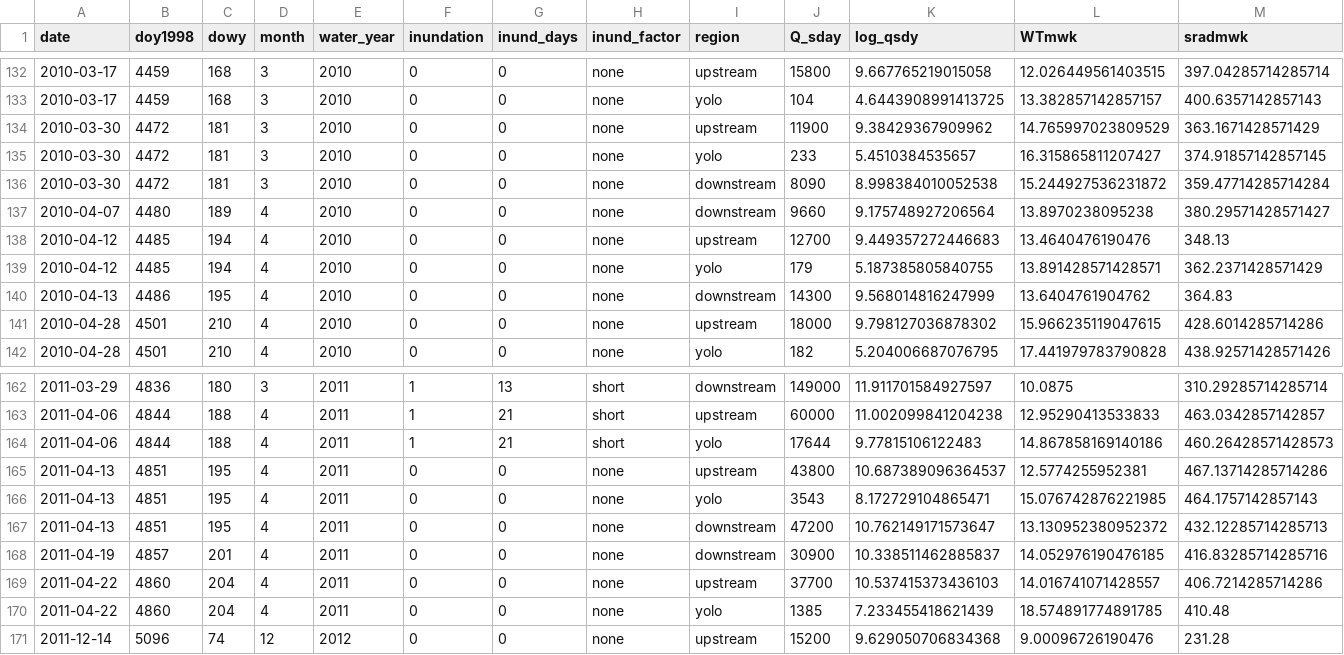
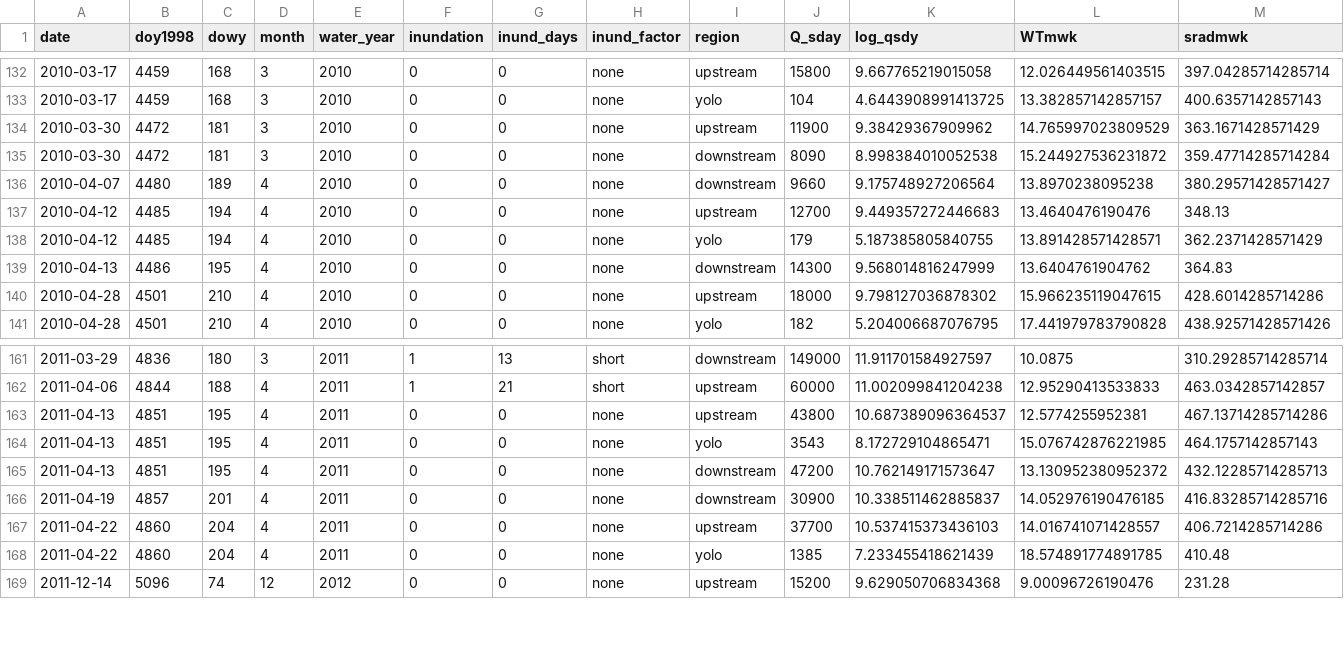
Before and after one commit to Delta-Stewardship-Council/swg-21-connectivity, a CSV file: data_publication/data_clean/model_chla_covars.csv, drawn as a sheet; only a part is shown, gaps mark what is left out; rows hold the shown columns only; the diff names each change by its address in the sheet, - before the commit and + after, or states it on an @@ line.

Commit message:
removed outliers from chla data in load_chl, updated integrated dataset

```diff
--- a/data_publication/data_clean/model_chla_covars.csv
+++ b/data_publication/data_clean/model_chla_covars.csv
-row 135: 2010-03-30 | 4472 | 181 | 3 | 2010 | 0 | 0 | none | yolo | 233 | 5.4510384535657 | 16.315865811207427 | 374.91857142857145
-row 164: 2011-04-06 | 4844 | 188 | 4 | 2011 | 1 | 21 | short | yolo | 17644 | 9.77815106122483 | 14.867858169140186 | 460.26428571428573
```
Also changed, not shown: data_publication/data_clean/model_chla.csv, 2 other files.
